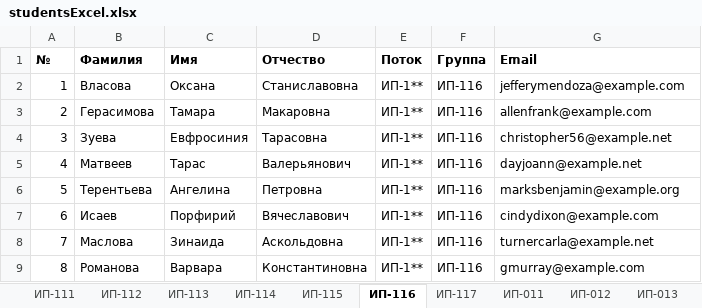
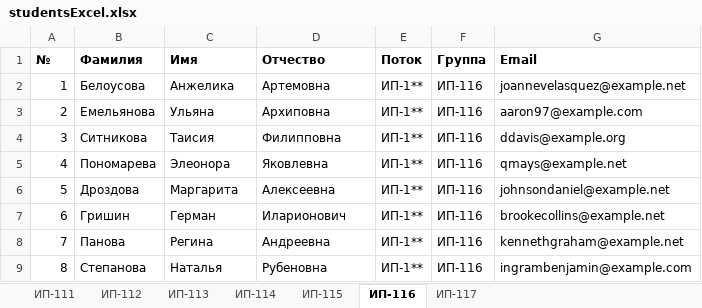
Before and after one commit to KenGuru852/StudentTracker, an Excel workbook: temp/studentsExcel.xlsx, sheet ИП-116, drawn as a sheet; only a part is shown; values as stored, in another font and other column widths than the file's, no borders; the diff covers the shown part only; the diff names each change by its address in the sheet, - before the commit and + after, or states it on an @@ line.

Commit message:
Email for teachers and students added

```diff
--- a/temp/studentsExcel.xlsx (sheet ИП-116)
+++ b/temp/studentsExcel.xlsx (sheet ИП-116)
-sheet tab: ИП-011
-sheet tab: ИП-012
-sheet tab: ИП-013
-B2 (Фамилия): Власова
+B2 (Фамилия): Белоусова
-C2 (Имя): Оксана
+C2 (Имя): Анжелика
-D2 (Отчество): Станиславовна
+D2 (Отчество): Артемовна
-G2 (Email): jefferymendoza@example.com
+G2 (Email): joannevelasquez@example.net
-B3 (Фамилия): Герасимова
+B3 (Фамилия): Емельянова
-C3 (Имя): Тамара
+C3 (Имя): Ульяна
-D3 (Отчество): Макаровна
+D3 (Отчество): Архиповна
-G3 (Email): allenfrank@example.com
+G3 (Email): aaron97@example.com
-B4 (Фамилия): Зуева
+B4 (Фамилия): Ситникова
-C4 (Имя): Евфросиния
+C4 (Имя): Таисия
-D4 (Отчество): Тарасовна
+D4 (Отчество): Филипповна
-G4 (Email): christopher56@example.net
+G4 (Email): ddavis@example.org
-B5 (Фамилия): Матвеев
+B5 (Фамилия): Пономарева
-C5 (Имя): Тарас
+C5 (Имя): Элеонора
-D5 (Отчество): Валерьянович
+D5 (Отчество): Яковлевна
-G5 (Email): dayjoann@example.net
+G5 (Email): qmays@example.net
-B6 (Фамилия): Терентьева
+B6 (Фамилия): Дроздова
-C6 (Имя): Ангелина
+C6 (Имя): Маргарита
-D6 (Отчество): Петровна
+D6 (Отчество): Алексеевна
-G6 (Email): marksbenjamin@example.org
+G6 (Email): johnsondaniel@example.net
-B7 (Фамилия): Исаев
+B7 (Фамилия): Гришин
-C7 (Имя): Порфирий
+C7 (Имя): Герман
-D7 (Отчество): Вячеславович
+D7 (Отчество): Иларионович
-G7 (Email): cindydixon@example.com
+G7 (Email): brookecollins@example.net
-B8 (Фамилия): Маслова
+B8 (Фамилия): Панова
-C8 (Имя): Зинаида
+C8 (Имя): Регина
-D8 (Отчество): Аскольдовна
+D8 (Отчество): Андреевна
-G8 (Email): turnercarla@example.net
+G8 (Email): kennethgraham@example.net
-B9 (Фамилия): Романова
+B9 (Фамилия): Степанова
-C9 (Имя): Варвара
+C9 (Имя): Наталья
-D9 (Отчество): Константиновна
+D9 (Отчество): Рубеновна
-G9 (Email): gmurray@example.com
+G9 (Email): ingrambenjamin@example.com
```
Also changed, not shown: 48 edited cells elsewhere in this sheet, sheet ИП-117, sheet ИП-111, sheet ИП-113, sheet ИП-112, sheet ИП-114, sheet ИП-115, other sheet tabs, 21 other files.
